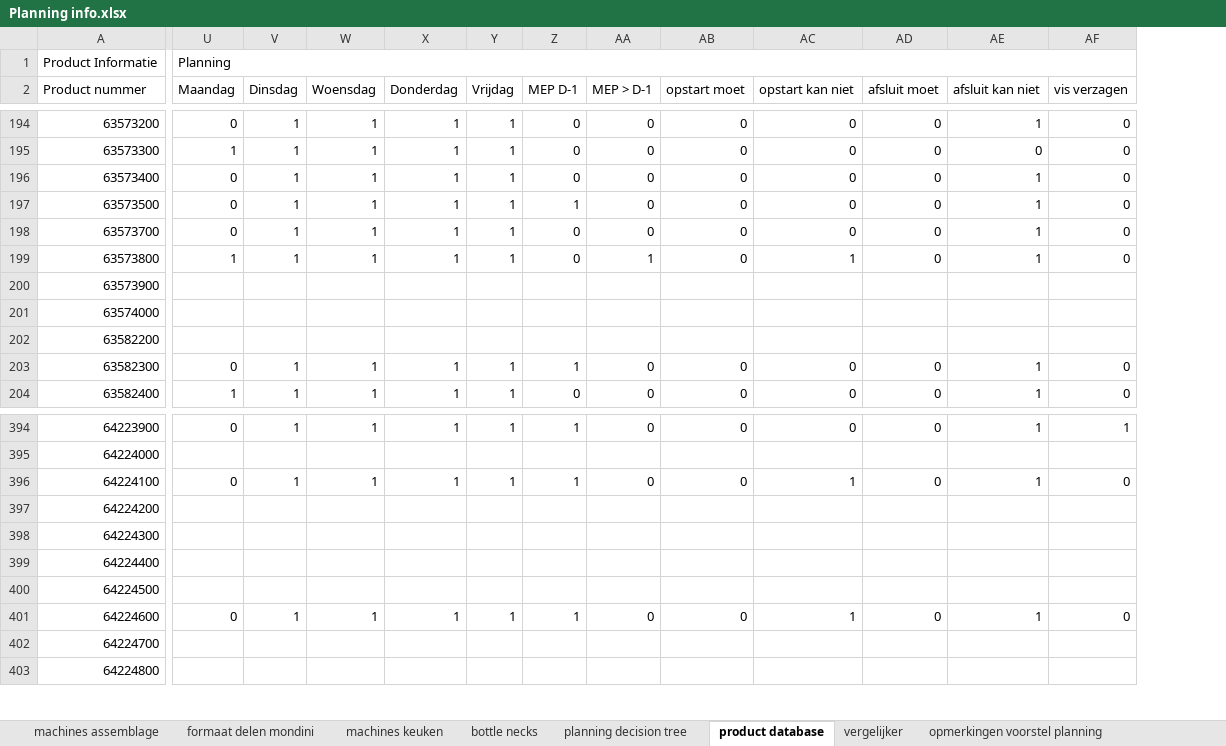
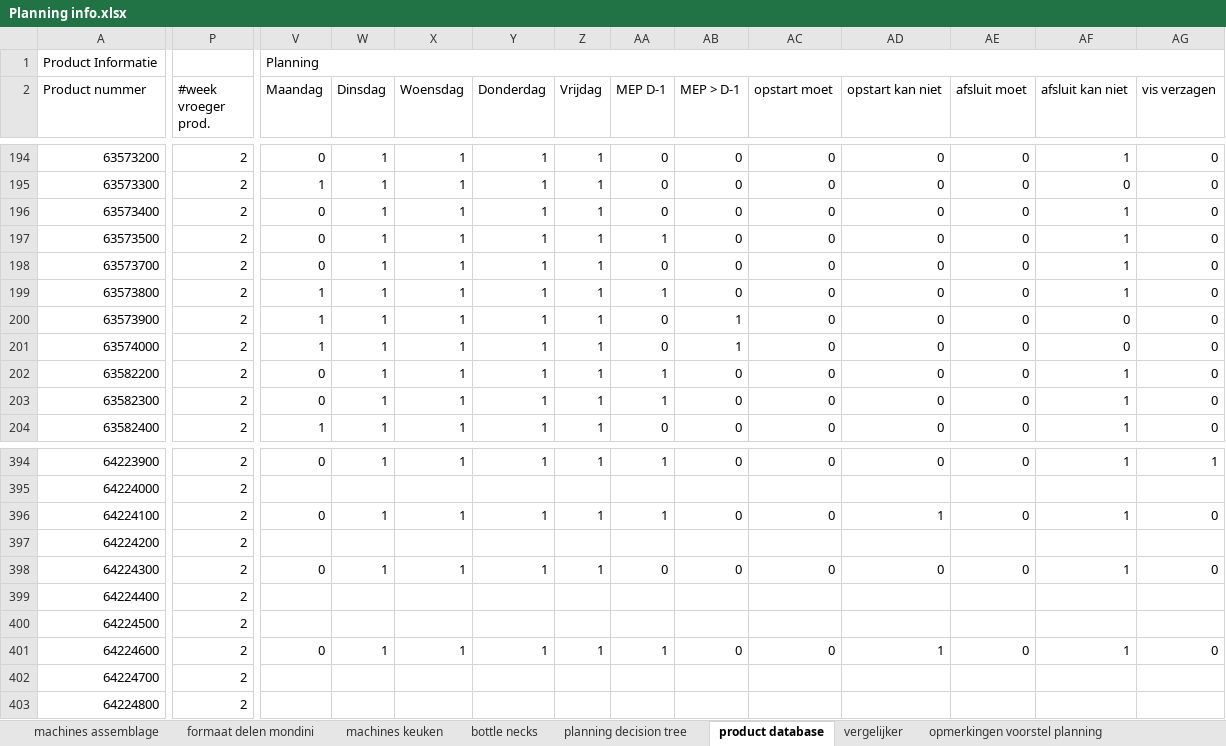
Before and after one commit to alexisvendrixe61/frigilunch-avn, an Excel workbook: data/source_data/Planning info.xlsx, sheet product database, drawn as a sheet; only a part is shown, gaps mark what is left out; values as stored, in another font and other column widths than the file's, no cell formats; conditional formats not drawn; addresses are those after the commit; the diff covers the shown part only; the diff names each change by its address in the sheet, - before the commit and + after, or states it on an @@ line.

```diff
--- a/data/source_data/Planning info.xlsx (sheet product database)
+++ b/data/source_data/Planning info.xlsx (sheet product database)
+column P (#week vroeger prod.), rows 194-204: all 2; rows 394-403: all 2
-AA199 (MEP D-1): 0
+AA199 (MEP D-1): 1
-AB199 (MEP > D-1): 1
+AB199 (MEP > D-1): 0
-AD199 (opstart kan niet): 1
+AD199 (opstart kan niet): 0
-V200:V201 (Maandag): (empty)
+V200:V201 (Maandag): 1
-W200:W202 (Dinsdag): (empty)
+W200:W202 (Dinsdag): 1
-X200:X202 (Woensdag): (empty)
+X200:X202 (Woensdag): 1
-Y200:Y202 (Donderdag): (empty)
+Y200:Y202 (Donderdag): 1
-Z200:Z202 (Vrijdag): (empty)
+Z200:Z202 (Vrijdag): 1
-AA200:AA201 (MEP D-1): (empty)
+AA200:AA201 (MEP D-1): 0
-AB200:AB201 (MEP > D-1): (empty)
+AB200:AB201 (MEP > D-1): 1
-AC200:AC202 (opstart moet): (empty)
+AC200:AC202 (opstart moet): 0
-AD200:AD202 (opstart kan niet): (empty)
+AD200:AD202 (opstart kan niet): 0
-AE200:AE202 (afsluit moet): (empty)
+AE200:AE202 (afsluit moet): 0
-AF200:AF201 (afsluit kan niet): (empty)
+AF200:AF201 (afsluit kan niet): 0
-AG200:AG202 (vis verzagen): (empty)
+AG200:AG202 (vis verzagen): 0
-V202 (Maandag): (empty)
+V202 (Maandag): 0
-AA202 (MEP D-1): (empty)
+AA202 (MEP D-1): 1
-AB202 (MEP > D-1): (empty)
+AB202 (MEP > D-1): 0
-AF202 (afsluit kan niet): (empty)
+AF202 (afsluit kan niet): 1
-V398 (Maandag): (empty)
+V398 (Maandag): 0
-W398 (Dinsdag): (empty)
+W398 (Dinsdag): 1
-X398 (Woensdag): (empty)
+X398 (Woensdag): 1
-Y398 (Donderdag): (empty)
+Y398 (Donderdag): 1
-Z398 (Vrijdag): (empty)
+Z398 (Vrijdag): 1
-AA398 (MEP D-1): (empty)
+AA398 (MEP D-1): 0
-AB398 (MEP > D-1): (empty)
+AB398 (MEP > D-1): 0
-AC398 (opstart moet): (empty)
+AC398 (opstart moet): 0
-AD398 (opstart kan niet): (empty)
+AD398 (opstart kan niet): 0
-AE398 (afsluit moet): (empty)
+AE398 (afsluit moet): 0
-AF398 (afsluit kan niet): (empty)
+AF398 (afsluit kan niet): 1
-AG398 (vis verzagen): (empty)
+AG398 (vis verzagen): 0
```
Also changed, not shown: 3 added rows and 438 edited cells elsewhere in this sheet, sheet vergelijker, cell formats, formulas that keep their value, output/_test_e2e_wk40/planning_wk40.xlsx, 15 other files.
